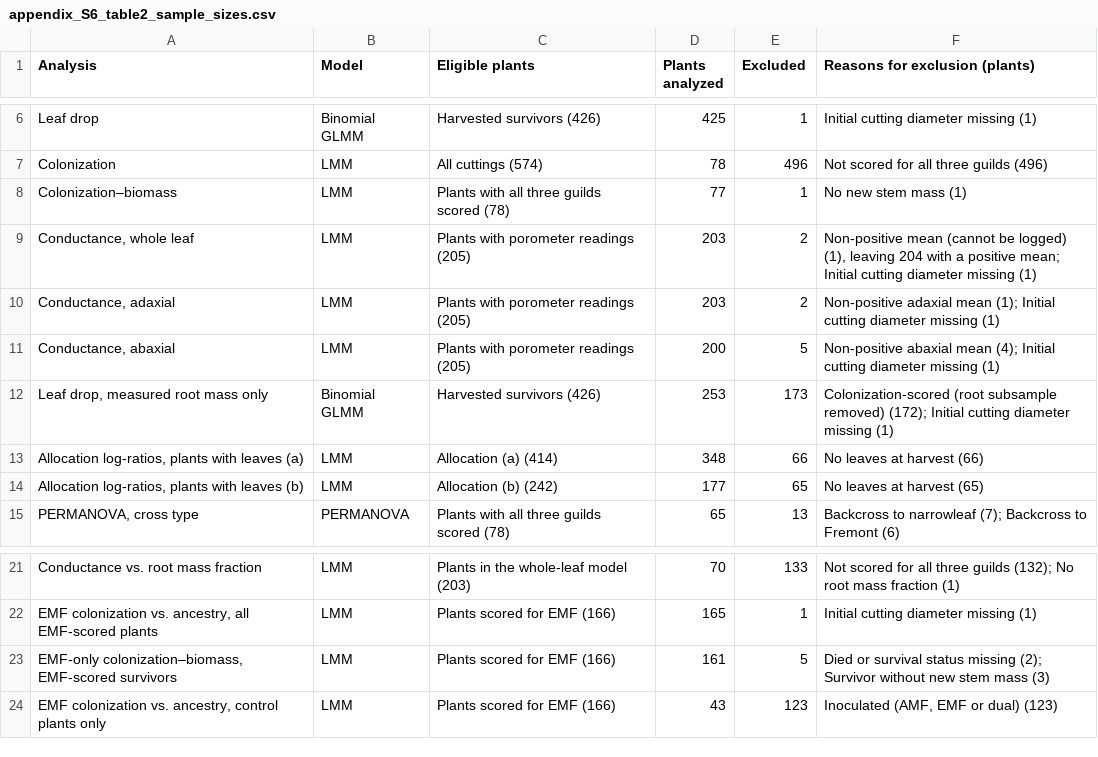
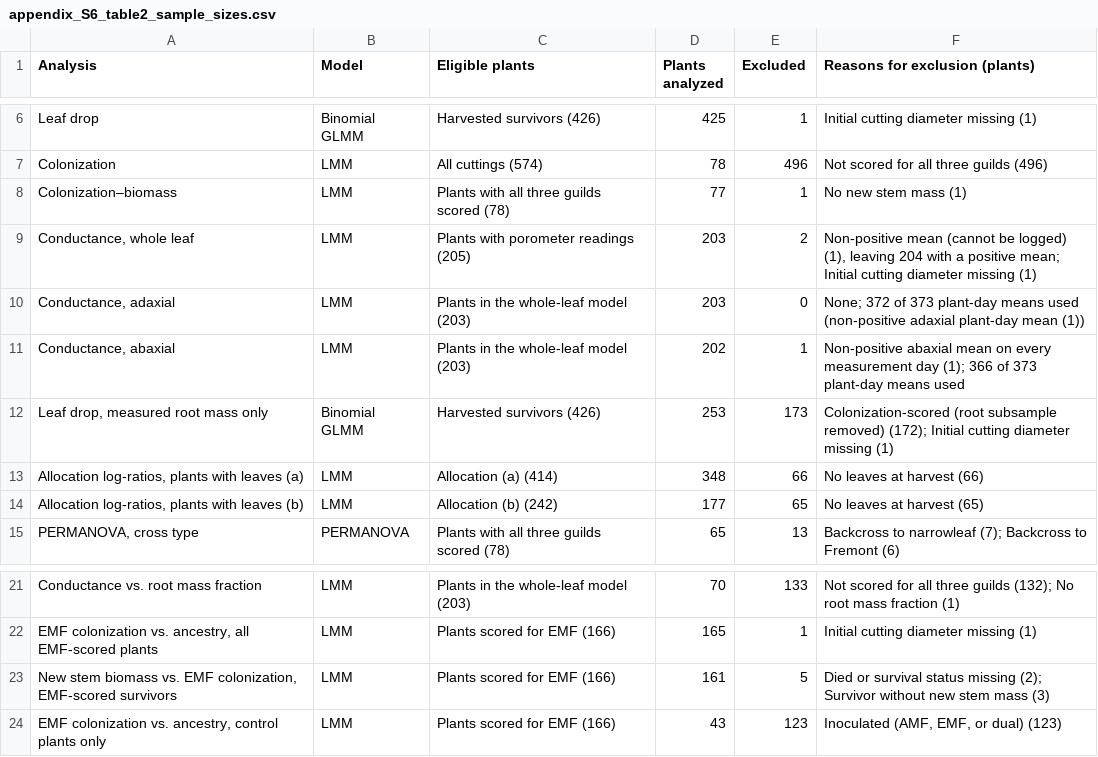
Before and after one commit to beabock/bock-cottonwood-drought-ancestry-2027, a CSV file: results/appendices/appendix_S6_table2_sample_sizes.csv, drawn as a sheet; only a part is shown, gaps mark what is left out.

Commit message:
Table S6.2: leaf-surface rows follow the reading-level surface models
The adaxial and abaxial rows now give the sample sizes of the reading-level
surface models reported in Table S5.2 (r_code/19): adaxial 203 plants (372 of
373 plant-days), abaxial 202 plants (366 of 373). They previously described
the older plant-mean surface models of r_code/08 (203 and 200 plants).
Two row labels now match the manuscript wording.

```diff
--- a/results/appendices/appendix_S6_table2_sample_sizes.csv
+++ b/results/appendices/appendix_S6_table2_sample_sizes.csv
@@ -9,4 +9,4 @@
 "Conductance, whole leaf","LMM","Plants with porometer readings (205)",203,2,"Non-positive mean (cannot be logged) (1), leaving 204 with a positive mean; Initial cutting diameter missing (1)"
-"Conductance, adaxial","LMM","Plants with porometer readings (205)",203,2,"Non-positive adaxial mean (1); Initial cutting diameter missing (1)"
-"Conductance, abaxial","LMM","Plants with porometer readings (205)",200,5,"Non-positive abaxial mean (4); Initial cutting diameter missing (1)"
+"Conductance, adaxial","LMM","Plants in the whole-leaf model (203)",203,0,"None; 372 of 373 plant-day means used (non-positive adaxial plant-day mean (1))"
+"Conductance, abaxial","LMM","Plants in the whole-leaf model (203)",202,1,"Non-positive abaxial mean on every measurement day (1); 366 of 373 plant-day means used"
 "Leaf drop, measured root mass only","Binomial GLMM","Harvested survivors (426)",253,173,"Colonization-scored (root subsample removed) (172); Initial cutting diameter missing (1)"
@@ -22,3 +22,3 @@
 "EMF colonization vs. ancestry, all EMF-scored plants","LMM","Plants scored for EMF (166)",165,1,"Initial cutting diameter missing (1)"
-"EMF-only colonization–biomass, EMF-scored survivors","LMM","Plants scored for EMF (166)",161,5,"Died or survival status missing (2); Survivor without new stem mass (3)"
-"EMF colonization vs. ancestry, control plants only","LMM","Plants scored for EMF (166)",43,123,"Inoculated (AMF, EMF or dual) (123)"
+"New stem biomass vs. EMF colonization, EMF-scored survivors","LMM","Plants scored for EMF (166)",161,5,"Died or survival status missing (2); Survivor without new stem mass (3)"
+"EMF colonization vs. ancestry, control plants only","LMM","Plants scored for EMF (166)",43,123,"Inoculated (AMF, EMF, or dual) (123)"
```
Also changed, not shown: 1 other file.
